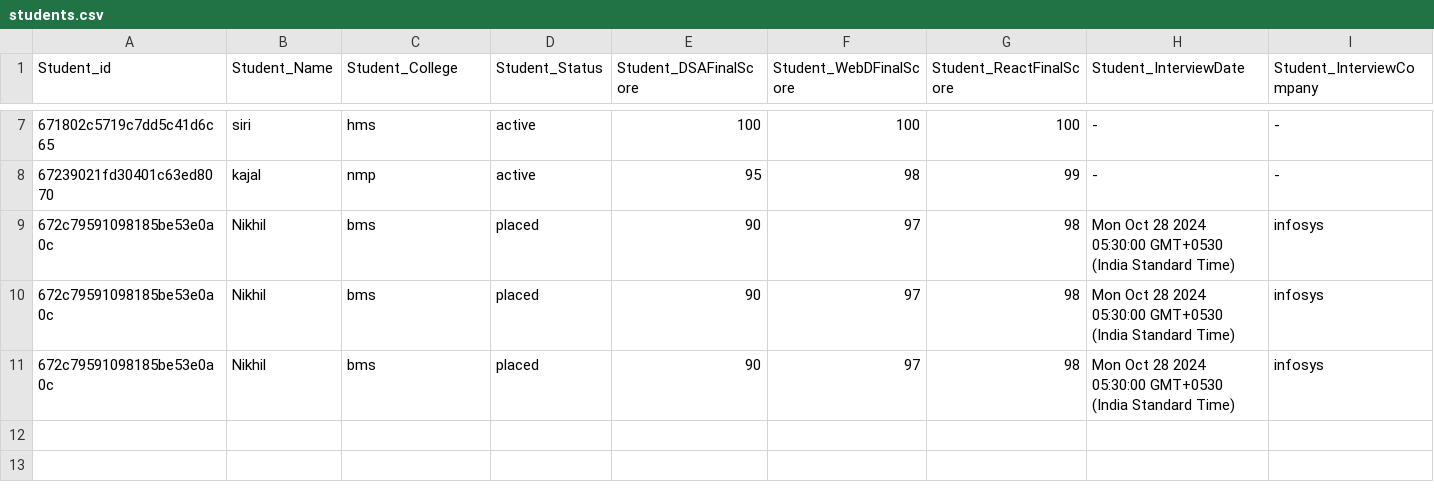
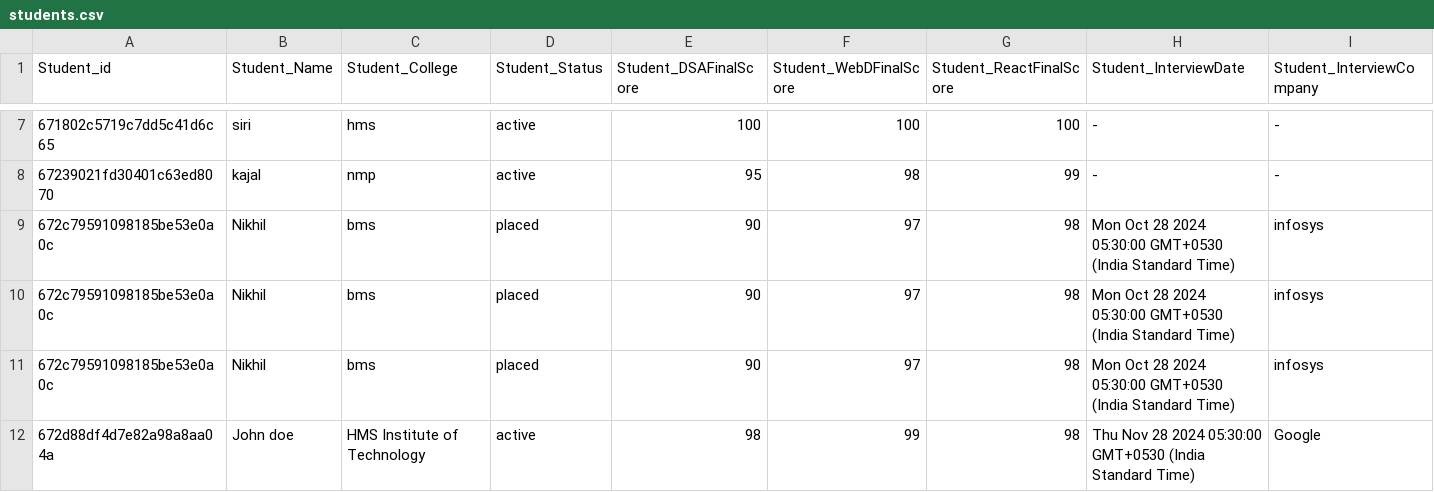
Before and after one commit to Shirishashankar/PlacementPortal, a CSV file: public/files/export/students.csv, drawn as a sheet; only a part is shown, gaps mark what is left out; rows hold the shown columns only; the diff names each change by its address in the sheet, - before the commit and + after, or states it on an @@ line.

```diff
--- a/public/files/export/students.csv
+++ b/public/files/export/students.csv
+row 12: 672d88df4d7e82a98a8aa04a | John doe | HMS Institute of Technology | active | 98 | 99 | 98 | Thu Nov 28 2024 05:30:00 GMT+0530 (India Standard Time) | Google
```
Also changed, not shown: 6 other files.
